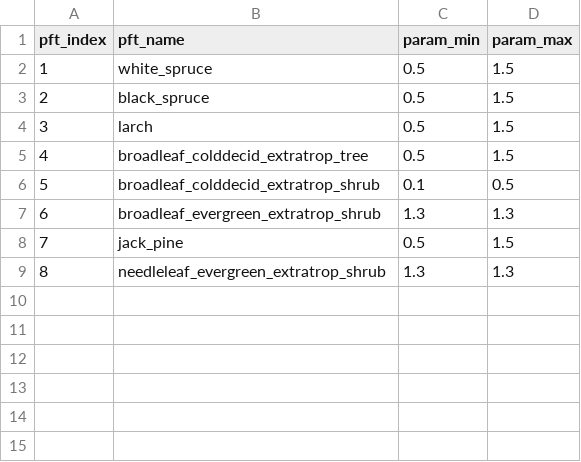
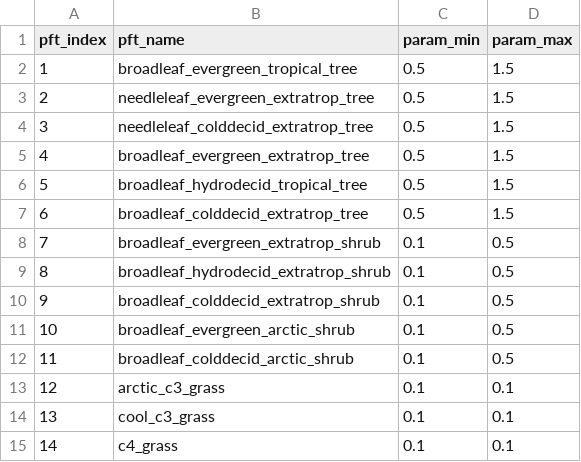
Before and after one commit to adrifoster/meristem, a CSV file: examples/paramgen/fates_example/fates_param_dir/fates_recruit_height_min.csv, drawn as a sheet; removed rows and columns are numbered as before the commit, all else as after; the diff names each change by its address in the sheet, - before the commit and + after, or states it on an @@ line.

```diff
--- a/examples/paramgen/fates_example/fates_param_dir/fates_recruit_height_min.csv
+++ b/examples/paramgen/fates_example/fates_param_dir/fates_recruit_height_min.csv
-B2 (pft_name): white_spruce
+B2 (pft_name): broadleaf_evergreen_tropical_tree
+row 3: 2 | needleleaf_evergreen_extratrop_tree | 0.5 | 1.5
@@ column A (pft_index) renumbered between rows 4 and 10 @@
-B4 (pft_name): black_spruce
+B4 (pft_name): needleleaf_colddecid_extratrop_tree
+row 5: 4 | broadleaf_evergreen_extratrop_tree | 0.5 | 1.5
-B6 (pft_name): larch
+B6 (pft_name): broadleaf_hydrodecid_tropical_tree
+row 8: 7 | broadleaf_evergreen_extratrop_shrub | 0.1 | 0.5
+row 9: 8 | broadleaf_hydrodecid_extratrop_shrub | 0.1 | 0.5
-row 7: 6 | broadleaf_evergreen_extratrop_shrub | 1.3 | 1.3
-row 8: 7 | jack_pine | 0.5 | 1.5
-row 9: 8 | needleleaf_evergreen_extratrop_shrub | 1.3 | 1.3
+row 11: 10 | broadleaf_evergreen_arctic_shrub | 0.1 | 0.5
+row 12: 11 | broadleaf_colddecid_arctic_shrub | 0.1 | 0.5
+row 13: 12 | arctic_c3_grass | 0.1 | 0.1
+row 14: 13 | cool_c3_grass | 0.1 | 0.1
+row 15: 14 | c4_grass | 0.1 | 0.1
```
Also changed, not shown: examples/paramgen/fates_example/fates_param_dir/fates_leaf_slatop.csv, examples/paramgen/fates_example/fates_param_dir/fates_leaf_stomatal_slope_medlyn.csv, 6 other files.
